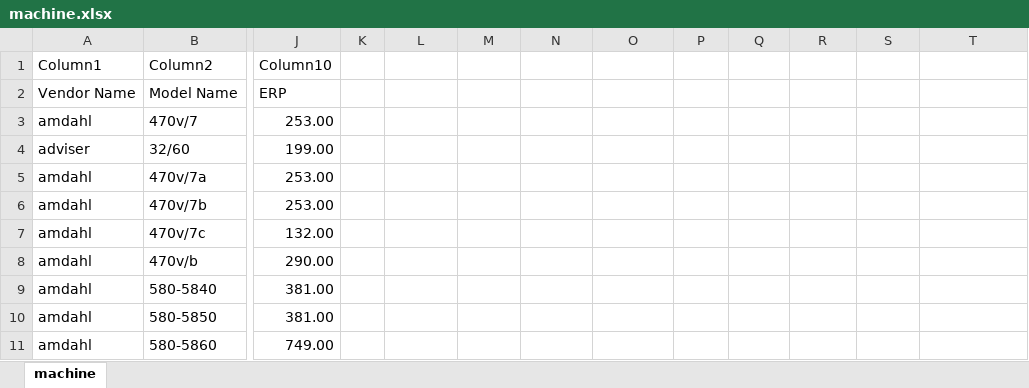
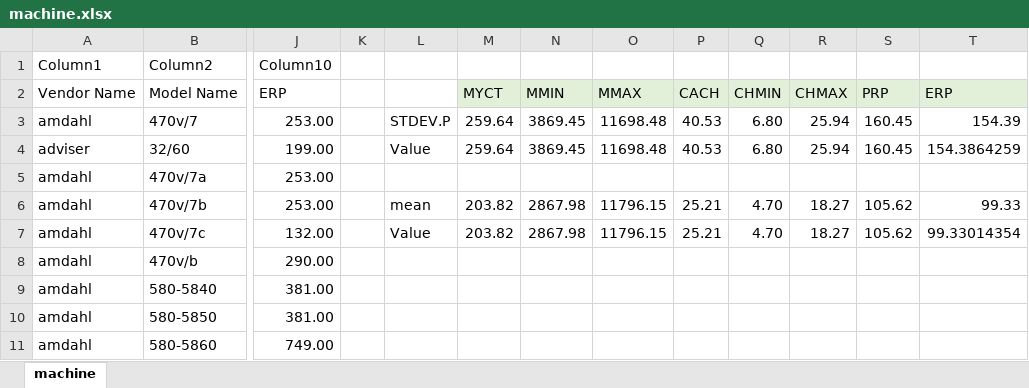
Before and after one commit to mhungdangbuonngu/ML2, an Excel workbook: labwork_2/machine.xlsx, sheet machine, drawn as a sheet; only a part is shown, gaps mark what is left out; values as stored, in another font and other column widths than the file's, no borders; table styles not drawn; the diff names each change by its address in the sheet, - before the commit and + after, or states it on an @@ line.

```diff
--- a/labwork_2/machine.xlsx (sheet machine)
+++ b/labwork_2/machine.xlsx (sheet machine)
-M2: (empty)
+M2: MYCT
-M2:T2 fill: none
+M2:T2 fill: #E2F0D9
-N2: (empty)
+N2: MMIN
-O2: (empty)
+O2: MMAX
-P2: (empty)
+P2: CACH
-Q2: (empty)
+Q2: CHMIN
-R2: (empty)
+R2: CHMAX
-S2: (empty)
+S2: PRP
-T2: (empty)
+T2: ERP
-L3: (empty)
+L3: STDEV.P
-M3:M4: (empty)
+M3:M4: 259.64
-N3:N4: (empty)
+N3:N4: 3869.45
-O3:O4: (empty)
+O3:O4: 11698.48
-P3:P4: (empty)
+P3:P4: 40.53
-Q3:Q4: (empty)
+Q3:Q4: 6.80
-R3:R4: (empty)
+R3:R4: 25.94
-S3:S4: (empty)
+S3:S4: 160.45
-T3: (empty)
+T3: 154.39
-L4: (empty)
+L4: Value
-T4: (empty)
+T4: 154.3864259
-L6: (empty)
+L6: mean
-M6:M7: (empty)
+M6:M7: 203.82
-N6:N7: (empty)
+N6:N7: 2867.98
-O6:O7: (empty)
+O6:O7: 11796.15
-P6:P7: (empty)
+P6:P7: 25.21
-Q6:Q7: (empty)
+Q6:Q7: 4.70
-R6:R7: (empty)
+R6:R7: 18.27
-S6:S7: (empty)
+S6:S7: 105.62
-T6: (empty)
+T6: 99.33
-L7: (empty)
+L7: Value
-T7: (empty)
+T7: 99.33014354
```
Also changed, not shown: 1 other file.
